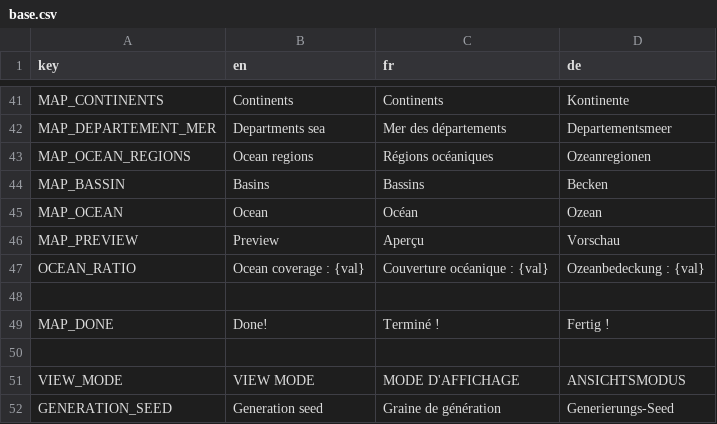
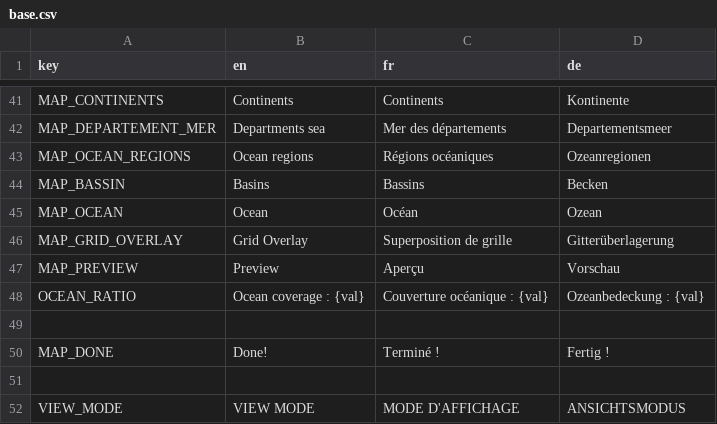
Before and after one commit to Jujedie/PlanetGenerator, a CSV file: data/translations/base.csv, drawn as a sheet; only a part is shown, gaps mark what is left out; the shorter side is filled out with more unchanged rows; the diff names each change by its address in the sheet, - before the commit and + after, or states it on an @@ line.

Commit message:
feat: Ajouter la superposition de grille à la génération de cartes

```diff
--- a/data/translations/base.csv
+++ b/data/translations/base.csv
+row 46: MAP_GRID_OVERLAY | Grid Overlay | Superposition de grille | Gitterüberlagerung
```
Also changed, not shown: 1 other file.
